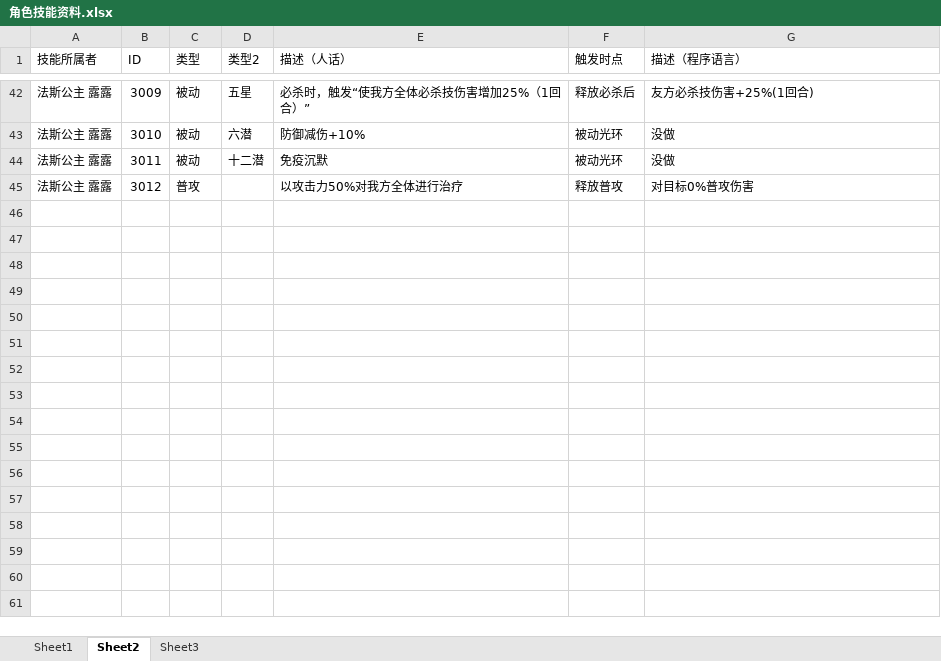
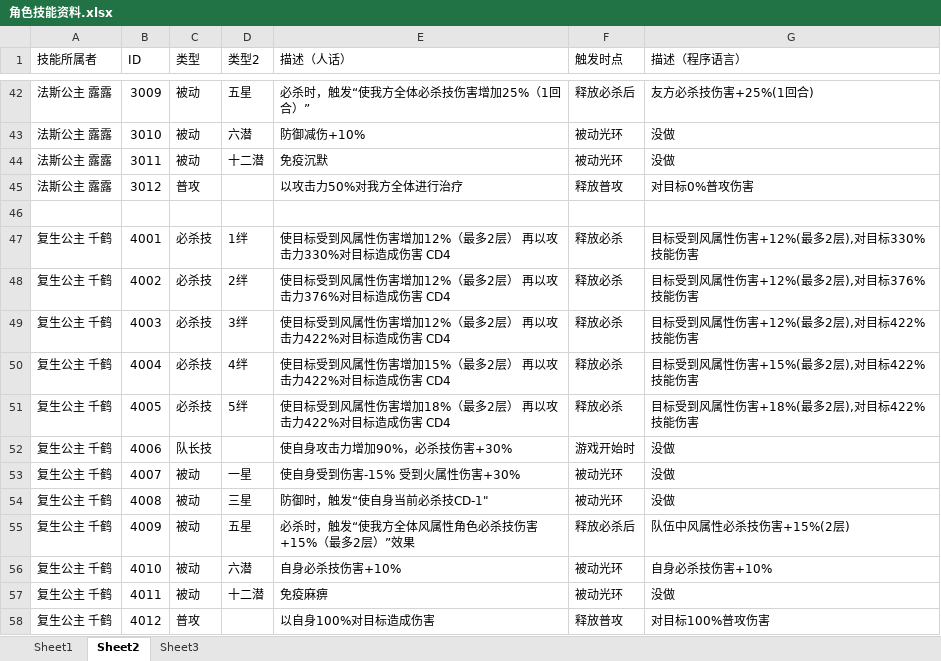
Before and after one commit to RShock/fumaSim, an Excel workbook: src/main/resources/角色技能资料.xlsx, sheet Sheet2, drawn as a sheet; only a part is shown, gaps mark what is left out; values as stored, in another font and other column widths than the file's, no borders; the diff names each change by its address in the sheet, - before the commit and + after, or states it on an @@ line.

```diff
--- a/src/main/resources/角色技能资料.xlsx (sheet Sheet2)
+++ b/src/main/resources/角色技能资料.xlsx (sheet Sheet2)
+row 46: (empty)
+row 47: 复生公主 千鹤 | 4001 | 必杀技 | 1绊 | 使目标受到风属性伤害增加12%（最多2层） 再以攻击力330%对目标造成伤害 CD4 | 释放必杀 | 目标受到风属性伤害+12%(最多2层),对目标330%技能伤害
+row 48: 复生公主 千鹤 | 4002 | 必杀技 | 2绊 | 使目标受到风属性伤害增加12%（最多2层） 再以攻击力376%对目标造成伤害 CD4 | 释放必杀 | 目标受到风属性伤害+12%(最多2层),对目标376%技能伤害
+row 49: 复生公主 千鹤 | 4003 | 必杀技 | 3绊 | 使目标受到风属性伤害增加12%（最多2层） 再以攻击力422%对目标造成伤害 CD4 | 释放必杀 | 目标受到风属性伤害+12%(最多2层),对目标422%技能伤害
+row 50: 复生公主 千鹤 | 4004 | 必杀技 | 4绊 | 使目标受到风属性伤害增加15%（最多2层） 再以攻击力422%对目标造成伤害 CD4 | 释放必杀 | 目标受到风属性伤害+15%(最多2层),对目标422%技能伤害
+row 51: 复生公主 千鹤 | 4005 | 必杀技 | 5绊 | 使目标受到风属性伤害增加18%（最多2层） 再以攻击力422%对目标造成伤害 CD4 | 释放必杀 | 目标受到风属性伤害+18%(最多2层),对目标422%技能伤害
+row 52: 复生公主 千鹤 | 4006 | 队长技 |  | 使自身攻击力增加90%，必杀技伤害+30% | 游戏开始时 | 没做
+row 53: 复生公主 千鹤 | 4007 | 被动 | 一星 | 使自身受到伤害-15% 受到火属性伤害+30% | 被动光环 | 没做
+row 54: 复生公主 千鹤 | 4008 | 被动 | 三星 | 防御时，触发“使自身当前必杀技CD-1" | 被动光环 | 没做
+row 55: 复生公主 千鹤 | 4009 | 被动 | 五星 | 必杀时，触发“使我方全体风属性角色必杀技伤害+15%（最多2层）”效果 | 释放必杀后 | 队伍中风属性必杀技伤害+15%(2层)
+row 56: 复生公主 千鹤 | 4010 | 被动 | 六潜 | 自身必杀技伤害+10% | 被动光环 | 自身必杀技伤害+10%
+row 57: 复生公主 千鹤 | 4011 | 被动 | 十二潜 | 免疫麻痹 | 被动光环 | 没做
+row 58: 复生公主 千鹤 | 4012 | 普攻 |  | 以自身100%对目标造成伤害 | 释放普攻 | 对目标100%普攻伤害
```
Also changed, not shown: 1 other file.
